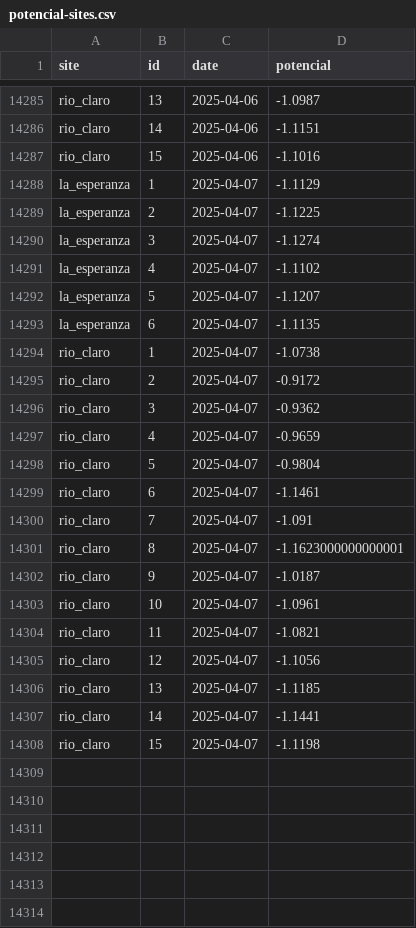
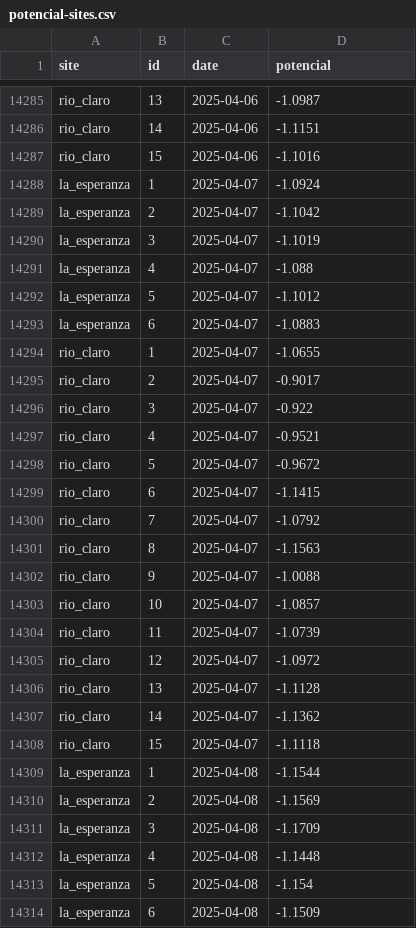
Before and after one commit to FONDEF-ID21-10297/datos_plataforma_gha, a CSV file: data/potencial-csv/potencial-sites.csv, drawn as a sheet; only a part is shown, gaps mark what is left out; the diff covers the shown part only.

Commit message:
updating data and report

```diff
--- a/data/potencial-csv/potencial-sites.csv
+++ b/data/potencial-csv/potencial-sites.csv
@@ -14287,22 +14287,28 @@ rio_claro,14,2025-04-06,-1.1151
 rio_claro,15,2025-04-06,-1.1016
-la_esperanza,1,2025-04-07,-1.1129
-la_esperanza,2,2025-04-07,-1.1225
-la_esperanza,3,2025-04-07,-1.1274
-la_esperanza,4,2025-04-07,-1.1102
-la_esperanza,5,2025-04-07,-1.1207
-la_esperanza,6,2025-04-07,-1.1135
-rio_claro,1,2025-04-07,-1.0738
-rio_claro,2,2025-04-07,-0.9172
-rio_claro,3,2025-04-07,-0.9362
-rio_claro,4,2025-04-07,-0.9659
-rio_claro,5,2025-04-07,-0.9804
-rio_claro,6,2025-04-07,-1.1461
-rio_claro,7,2025-04-07,-1.091
-rio_claro,8,2025-04-07,-1.1623000000000001
-rio_claro,9,2025-04-07,-1.0187
-rio_claro,10,2025-04-07,-1.0961
-rio_claro,11,2025-04-07,-1.0821
-rio_claro,12,2025-04-07,-1.1056
-rio_claro,13,2025-04-07,-1.1185
-rio_claro,14,2025-04-07,-1.1441
-rio_claro,15,2025-04-07,-1.1198
+la_esperanza,1,2025-04-07,-1.0924
+la_esperanza,2,2025-04-07,-1.1042
+la_esperanza,3,2025-04-07,-1.1019
+la_esperanza,4,2025-04-07,-1.088
+la_esperanza,5,2025-04-07,-1.1012
+la_esperanza,6,2025-04-07,-1.0883
+rio_claro,1,2025-04-07,-1.0655
+rio_claro,2,2025-04-07,-0.9017
+rio_claro,3,2025-04-07,-0.922
+rio_claro,4,2025-04-07,-0.9521
+rio_claro,5,2025-04-07,-0.9672
+rio_claro,6,2025-04-07,-1.1415
+rio_claro,7,2025-04-07,-1.0792
+rio_claro,8,2025-04-07,-1.1563
+rio_claro,9,2025-04-07,-1.0088
+rio_claro,10,2025-04-07,-1.0857
+rio_claro,11,2025-04-07,-1.0739
+rio_claro,12,2025-04-07,-1.0972
+rio_claro,13,2025-04-07,-1.1128
+rio_claro,14,2025-04-07,-1.1362
+rio_claro,15,2025-04-07,-1.1118
+la_esperanza,1,2025-04-08,-1.1544
+la_esperanza,2,2025-04-08,-1.1569
+la_esperanza,3,2025-04-08,-1.1709
+la_esperanza,4,2025-04-08,-1.1448
+la_esperanza,5,2025-04-08,-1.154
+la_esperanza,6,2025-04-08,-1.1509
```
Also changed, not shown: 15 added rows elsewhere in this file, data/climate/climate-sites.csv, data/potencial-raster/dates.csv, 9 other files.
